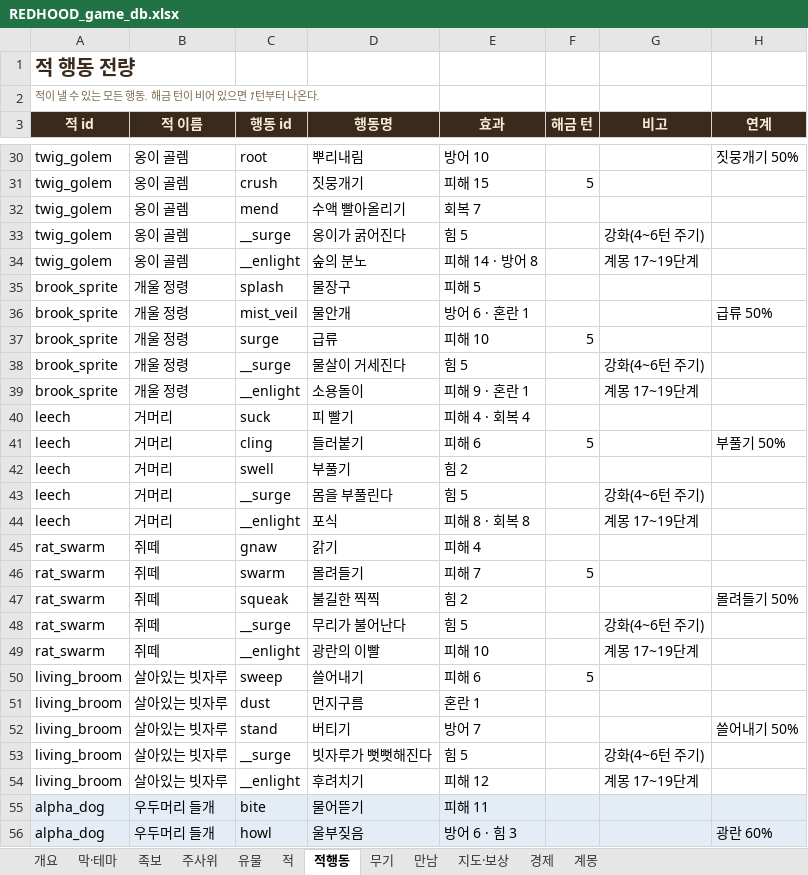
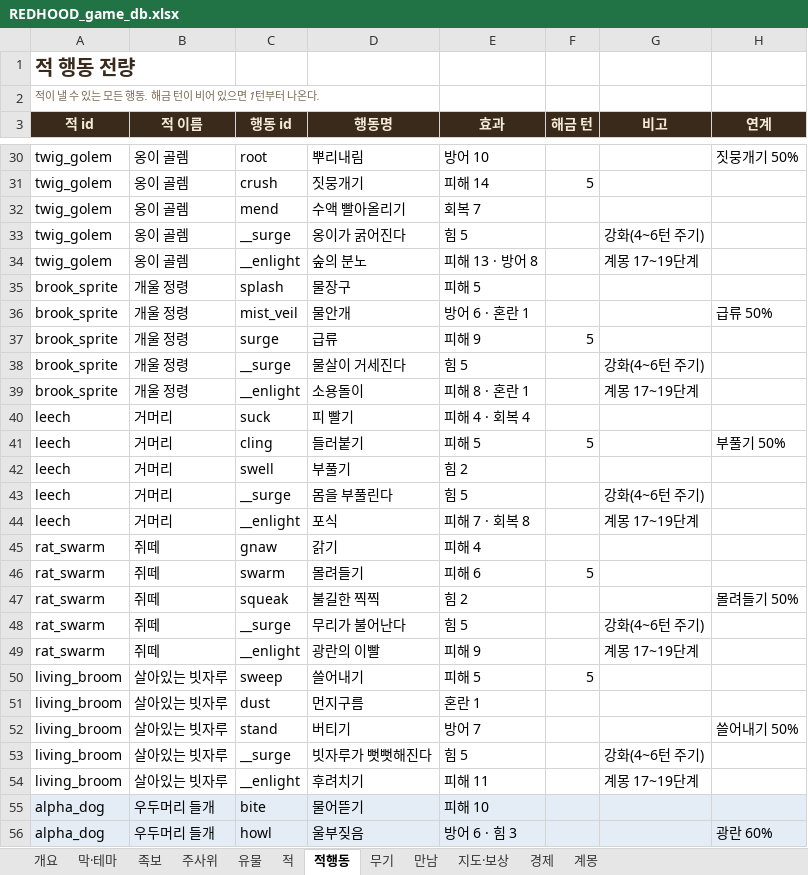
Before and after one commit to sepi-toolbox/Redhood, an Excel workbook: docs/REDHOOD_game_db.xlsx, sheet 적행동, drawn as a sheet; only a part is shown, gaps mark what is left out; values as stored, in another font and other column widths than the file's, no borders; the diff covers the shown part only; the diff names each change by its address in the sheet, - before the commit and + after, or states it on an @@ line.

```diff
--- a/docs/REDHOOD_game_db.xlsx (sheet 적행동)
+++ b/docs/REDHOOD_game_db.xlsx (sheet 적행동)
-E31 (효과): 피해 15
+E31 (효과): 피해 14
-E34 (효과): 피해 14 · 방어 8
+E34 (효과): 피해 13 · 방어 8
-E37 (효과): 피해 10
+E37 (효과): 피해 9
-E39 (효과): 피해 9 · 혼란 1
+E39 (효과): 피해 8 · 혼란 1
-E41 (효과): 피해 6
+E41 (효과): 피해 5
-E44 (효과): 피해 8 · 회복 8
+E44 (효과): 피해 7 · 회복 8
-E46 (효과): 피해 7
+E46 (효과): 피해 6
-E49 (효과): 피해 10
+E49 (효과): 피해 9
-E50 (효과): 피해 6
+E50 (효과): 피해 5
-E54 (효과): 피해 12
+E54 (효과): 피해 11
-E55 (효과): 피해 11
+E55 (효과): 피해 10
```
Also changed, not shown: 114 edited cells elsewhere in this sheet, sheet 개요, 10 other files.
